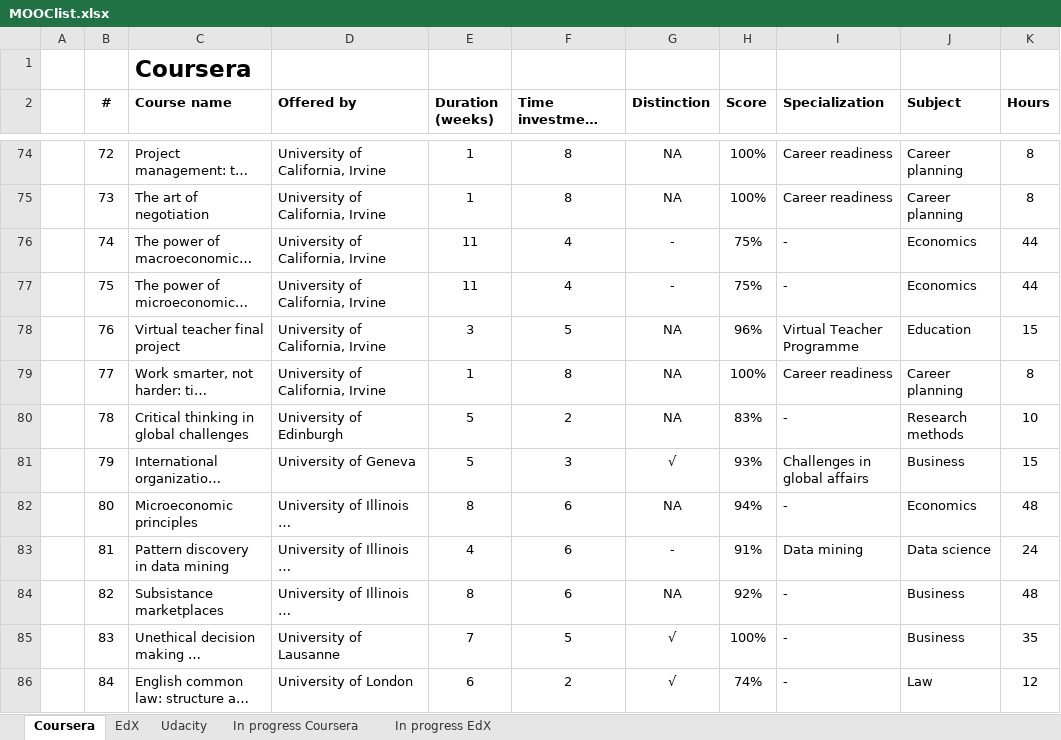
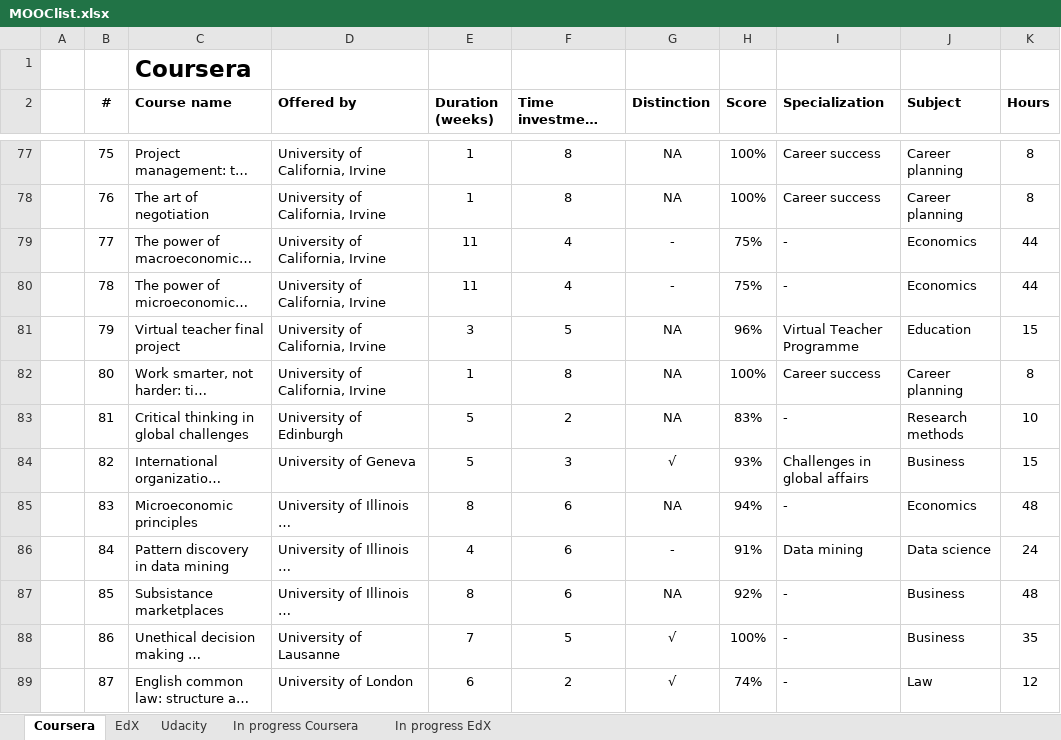
Before and after one commit to JorisSchut/MOOC-portfolio, an Excel workbook: MOOClist.xlsx, sheet Coursera, drawn as a sheet; only a part is shown, gaps mark what is left out; long unchanged cells end in …; values as stored, in another font and other column widths than the file's, no borders; addresses are those after the commit; the diff covers the shown part only; the diff names each change by its address in the sheet, - before the commit and + after, or states it on an @@ line.

```diff
--- a/MOOClist.xlsx (sheet Coursera)
+++ b/MOOClist.xlsx (sheet Coursera)
-B77 (#): 72
+B77 (#): 75
-I77:I78 (Specialization): Career readiness
+I77:I78 (Specialization): Career success
-B78 (#): 73
+B78 (#): 76
-B79 (#): 74
+B79 (#): 77
-B80 (#): 75
+B80 (#): 78
-B81 (#): 76
+B81 (#): 79
-B82 (#): 77
+B82 (#): 80
-I82 (Specialization): Career readiness
+I82 (Specialization): Career success
-B83 (#): 78
+B83 (#): 81
-B84 (#): 79
+B84 (#): 82
-B85 (#): 80
+B85 (#): 83
-B86 (#): 81
+B86 (#): 84
-B87 (#): 82
+B87 (#): 85
-B88 (#): 83
+B88 (#): 86
-B89 (#): 84
+B89 (#): 87
```
Also changed, not shown: 6 added rows, 2 removed rows and 93 edited cells elsewhere in this sheet, formulas that keep their value.
